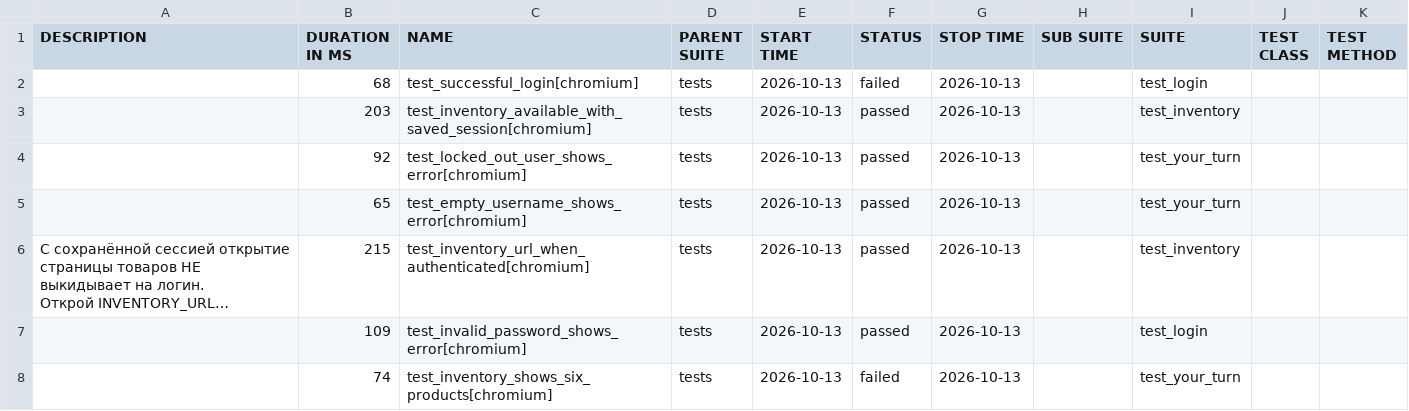
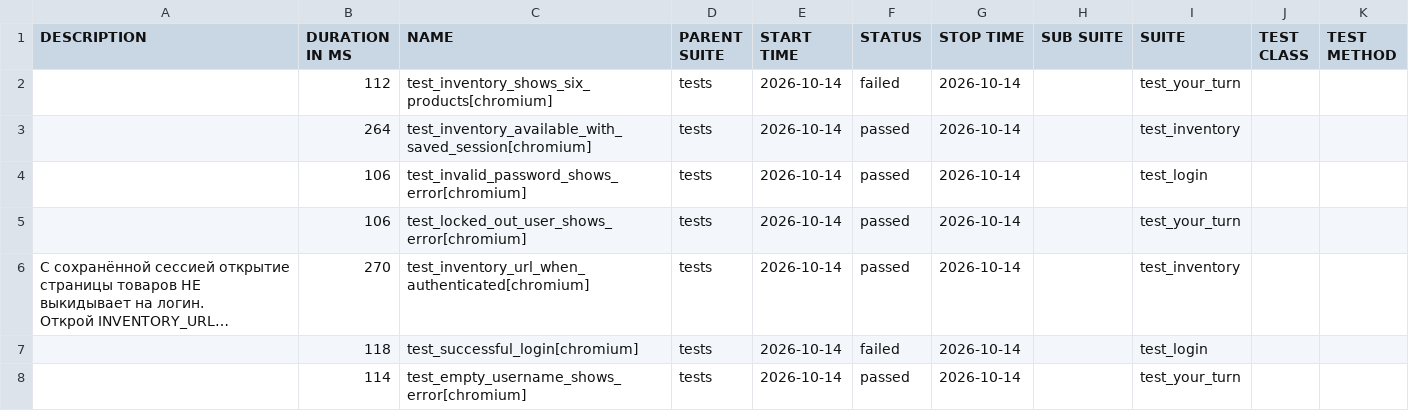
Before and after one commit to ruinanel/qa-ui-tests, a CSV file: data/suites.csv, drawn as a sheet; long unchanged cells end in …; removed rows and columns are numbered as before the commit, all else as after; the diff names each change by its address in the sheet, - before the commit and + after, or states it on an @@ line.

```diff
--- a/data/suites.csv
+++ b/data/suites.csv
-B2 (DURATION IN MS): 68
+B2 (DURATION IN MS): 112
-C2 (NAME): test_successful_login[chromium]
+C2 (NAME): test_inventory_shows_six_products[chromium]
-E2:E3 (START TIME): 2026-10-13
+E2:E3 (START TIME): 2026-10-14
-G2:G3 (STOP TIME): 2026-10-13
+G2:G3 (STOP TIME): 2026-10-14
-I2 (SUITE): test_login
+I2 (SUITE): test_your_turn
-B3 (DURATION IN MS): 203
+B3 (DURATION IN MS): 264
+row 4:  | 106 | test_invalid_password_shows_error[chromium] | tests | 2026-10-14 | passed | 2026-10-14 |  | test_login
-B5 (DURATION IN MS): 92
+B5 (DURATION IN MS): 106
-E5 (START TIME): 2026-10-13
+E5 (START TIME): 2026-10-14
-G5 (STOP TIME): 2026-10-13
+G5 (STOP TIME): 2026-10-14
-row 5:  | 65 | test_empty_username_shows_error[chromium] | tests | 2026-10-13 | passed | 2026-10-13 |  | test_your_turn
-B6 (DURATION IN MS): 215
+B6 (DURATION IN MS): 270
-E6:E8 (START TIME): 2026-10-13
+E6:E8 (START TIME): 2026-10-14
-G6:G8 (STOP TIME): 2026-10-13
+G6:G8 (STOP TIME): 2026-10-14
-B7 (DURATION IN MS): 109
+B7 (DURATION IN MS): 118
-C7 (NAME): test_invalid_password_shows_error[chromium]
+C7 (NAME): test_successful_login[chromium]
-F7 (STATUS): passed
+F7 (STATUS): failed
-B8 (DURATION IN MS): 74
+B8 (DURATION IN MS): 114
-C8 (NAME): test_inventory_shows_six_products[chromium]
+C8 (NAME): test_empty_username_shows_error[chromium]
-F8 (STATUS): failed
+F8 (STATUS): passed
```
Also changed, not shown: 57 other files.
